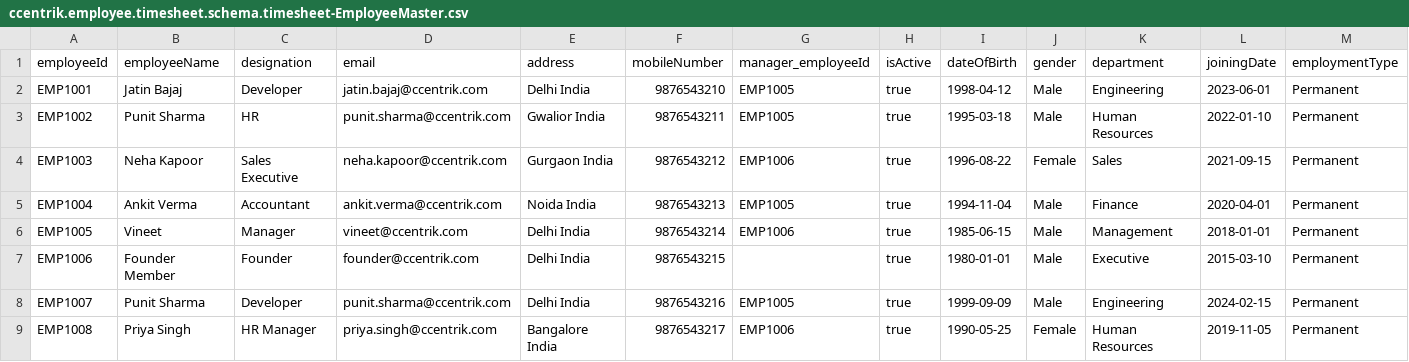
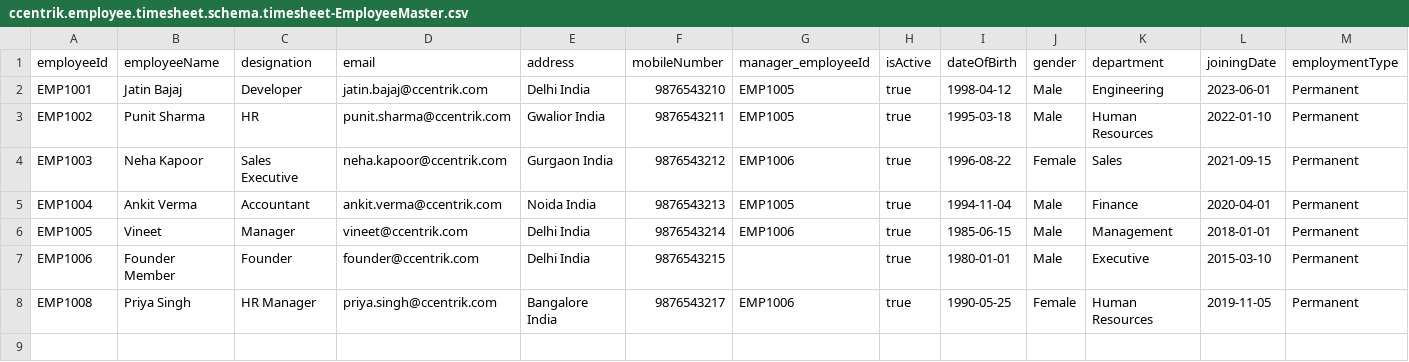
Before and after one commit to jatin-uwu/Time, a CSV file: db/data/ccentrik.employee.timesheet.schema.timesheet-EmployeeMaster.csv, drawn as a sheet; only a part is shown; rows hold the shown columns only; the diff names each change by its address in the sheet, - before the commit and + after, or states it on an @@ line.

```diff
--- a/db/data/ccentrik.employee.timesheet.schema.timesheet-EmployeeMaster.csv
+++ b/db/data/ccentrik.employee.timesheet.schema.timesheet-EmployeeMaster.csv
-row 8: EMP1007 | Punit Sharma | Developer | punit.sharma@ccentrik.com | Delhi India | 9876543216 | EMP1005 | true | 1999-09-09 | Male | Engineering | 2024-02-15 | Permanent
```
Also changed, not shown: 11 other files.
